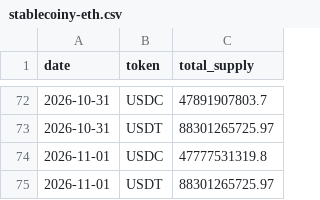
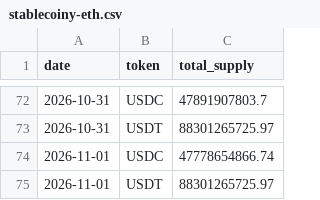
Before and after one commit to capitalflowai-app/capitalflowai-app.github.io, a CSV file: archiwum/stablecoiny-eth.csv, drawn as a sheet; only a part is shown, gaps mark what is left out.

```diff
--- a/archiwum/stablecoiny-eth.csv
+++ b/archiwum/stablecoiny-eth.csv
@@ -73,3 +73,3 @@ date,token,total_supply
 2026-10-31,USDT,88301265725.97
-2026-11-01,USDC,47777531319.8
+2026-11-01,USDC,47778654866.74
 2026-11-01,USDT,88301265725.97
```
Also changed, not shown: archiwum/binance-metrics.csv, 2 other files.
